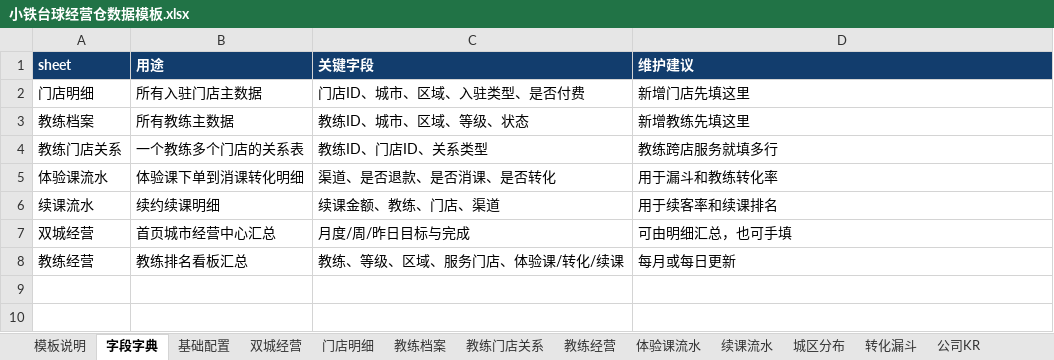
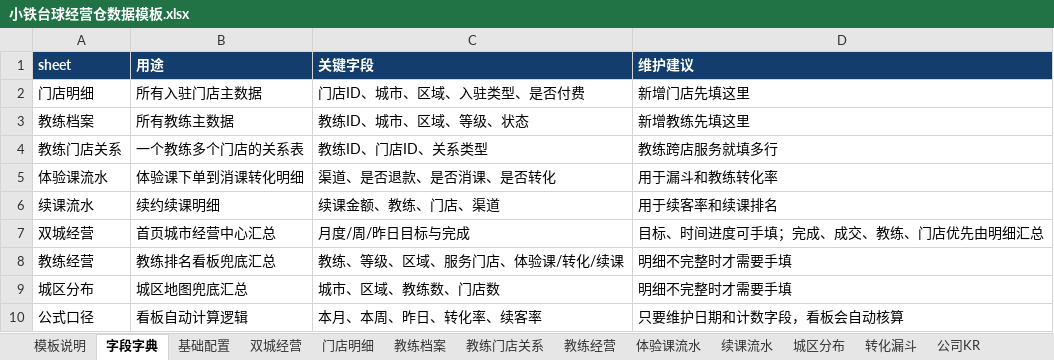
Before and after one commit to wurongxing/xtBI-kanban, an Excel workbook: 小铁台球经营仓数据模板.xlsx, sheet 字段字典, drawn as a sheet; values as stored, in another font and other column widths than the file's, no borders; table styles not drawn; the diff names each change by its address in the sheet, - before the commit and + after, or states it on an @@ line.

```diff
--- a/小铁台球经营仓数据模板.xlsx (sheet 字段字典)
+++ b/小铁台球经营仓数据模板.xlsx (sheet 字段字典)
-D7 (维护建议): 可由明细汇总，也可手填
+D7 (维护建议): 目标、时间进度可手填；完成、成交、教练、门店优先由明细汇总
-B8 (用途): 教练排名看板汇总
+B8 (用途): 教练排名看板兜底汇总
-D8 (维护建议): 每月或每日更新
+D8 (维护建议): 明细不完整时才需要手填
+row 9: 城区分布 | 城区地图兜底汇总 | 城市、区域、教练数、门店数 | 明细不完整时才需要手填
+row 10: 公式口径 | 看板自动计算逻辑 | 本月、本周、昨日、转化率、续客率 | 只要维护日期和计数字段，看板会自动核算
```
Also changed, not shown: sheet 模板说明, 4 other files.
